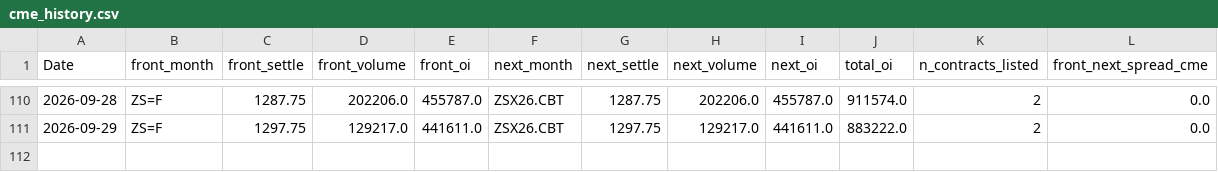
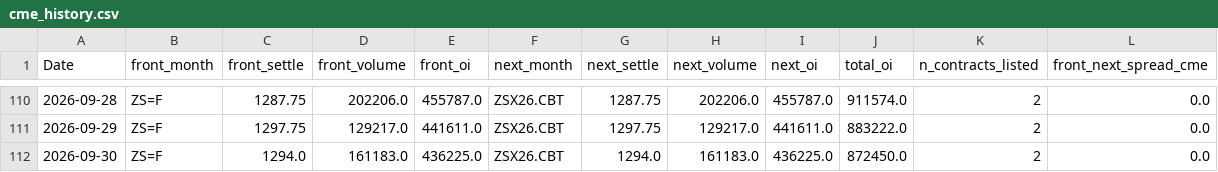
Before and after one commit to Nicotina712/agrocast, a CSV file: data/cme_history.csv, drawn as a sheet; only a part is shown, gaps mark what is left out; the diff names each change by its address in the sheet, - before the commit and + after, or states it on an @@ line.

```diff
--- a/data/cme_history.csv
+++ b/data/cme_history.csv
+row 112: 2026-09-30 | ZS=F | 1294.0 | 161183.0 | 436225.0 | ZSX26.CBT | 1294.0 | 161183.0 | 436225.0 | 872450.0 | 2 | 0.0
```
Also changed, not shown: artifacts/event_memory.csv, data/climate_forecast.csv, 53 other files.
